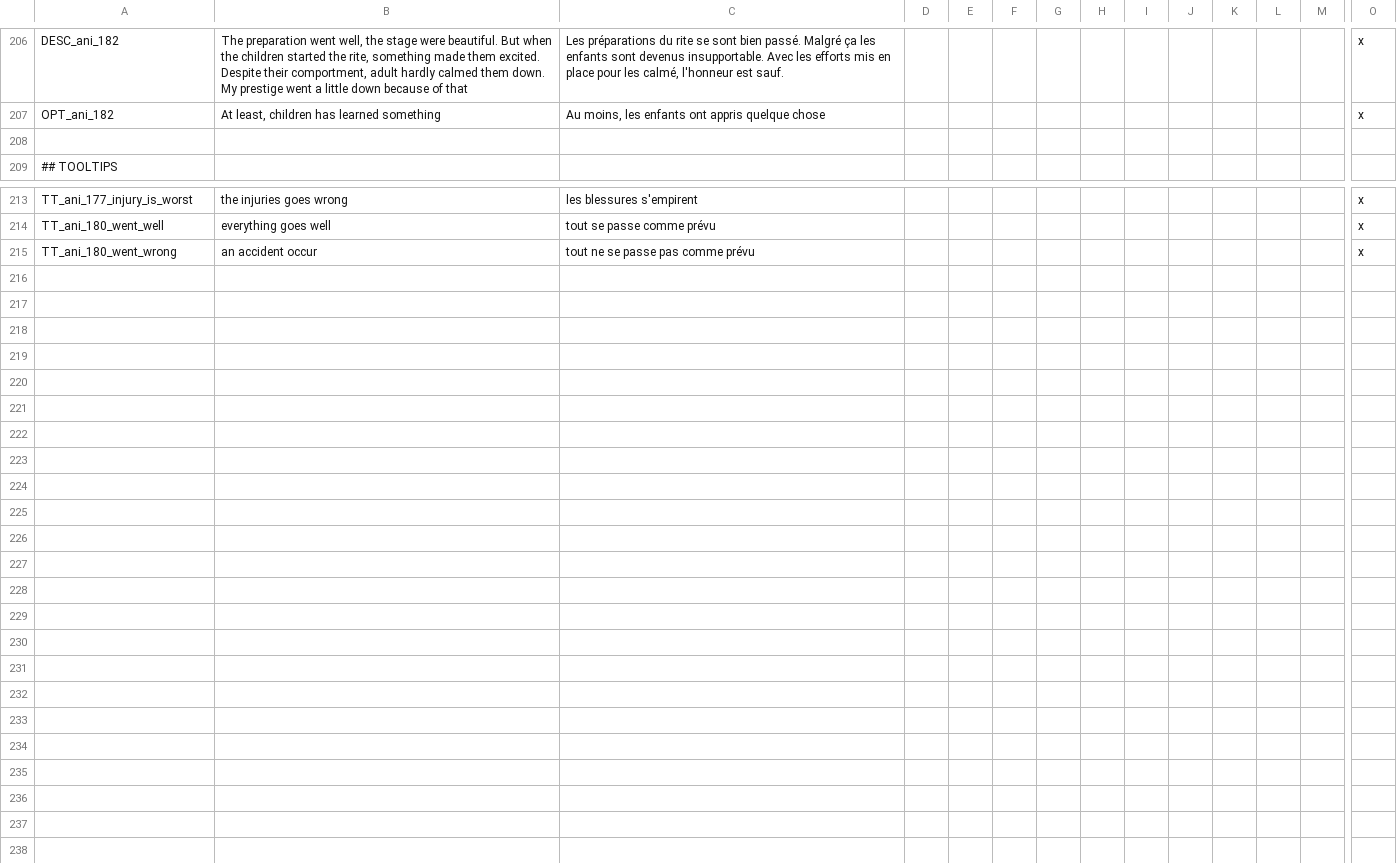
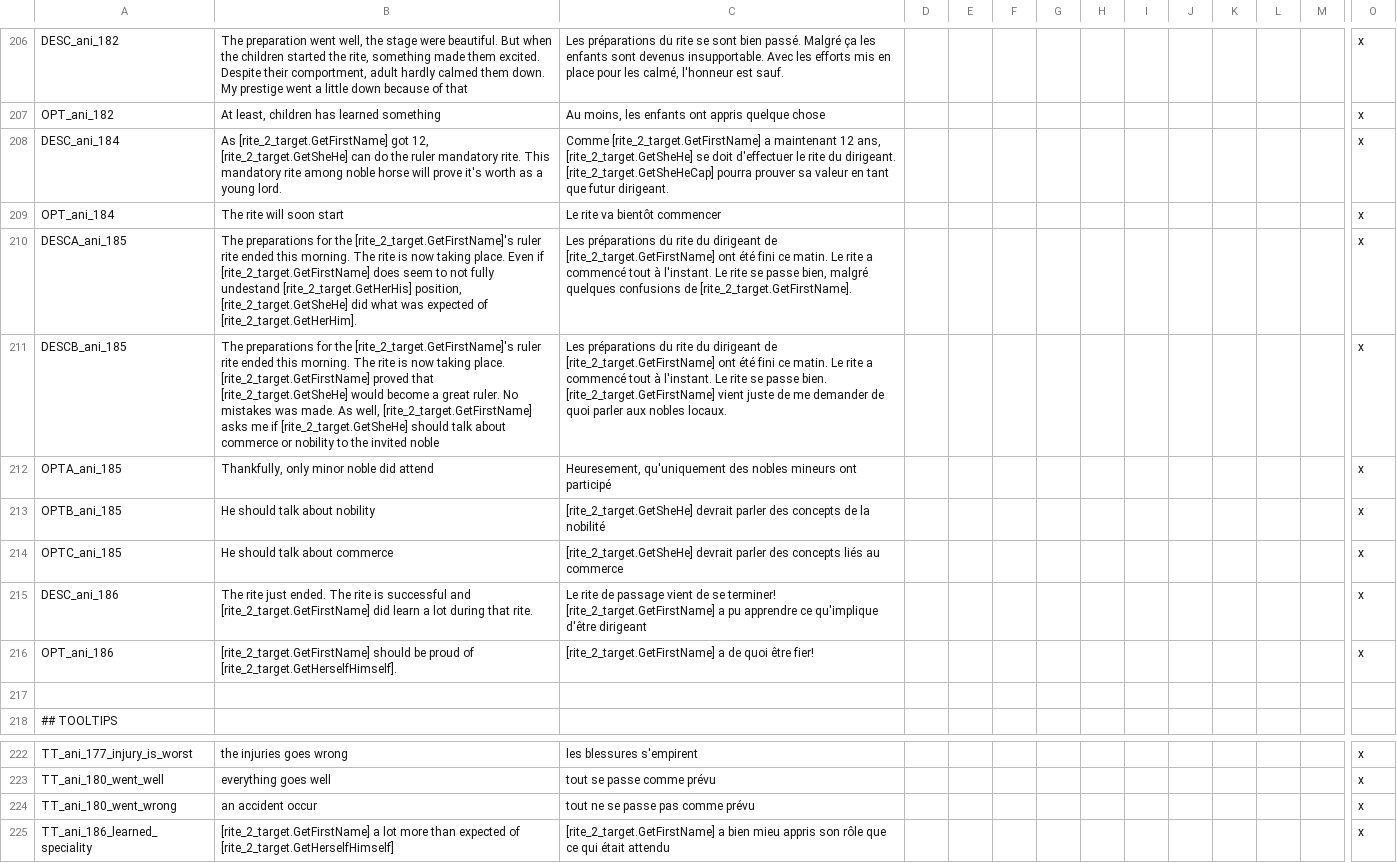
Before and after one commit to asmuro1/animals-plus, a CSV file: animals_update/localisation/other_event.csv, drawn as a sheet; only a part is shown, gaps mark what is left out; rows hold the shown columns only; the diff names each change by its address in the sheet, - before the commit and + after, or states it on an @@ line.

Commit message:
gov_3 - second rite localisation

```diff
--- a/animals_update/localisation/other_event.csv
+++ b/animals_update/localisation/other_event.csv
+row 208: DESC_ani_184 | As [rite_2_target.GetFirstName] got 12, [rite_2_target.GetSheHe] can do the ruler mandatory rite. This mandatory rite among noble horse will prove it's worth as a young lord. | Comme [rite_2_target.GetFirstName] a maintenant 12 ans, [rite_2_target.GetSheHe] se doit d'effectuer le rite du dirigeant. [rite_2_target.GetSheHeCap] pourra prouver sa valeur en tant que futur dirigeant. |  |  |  |  |  |  |  |  |  |  | x
+row 209: OPT_ani_184 | The rite will soon start | Le rite va bientôt commencer |  |  |  |  |  |  |  |  |  |  | x
+row 210: DESCA_ani_185 | The preparations for the [rite_2_target.GetFirstName]'s ruler rite ended this morning. The rite is now taking place. Even if [rite_2_target.GetFirstName] does seem to not fully undestand [rite_2_target.GetHerHis] position, [rite_2_target.GetSheHe] did what was expected of [rite_2_target.GetHerHim]. | Les préparations du rite du dirigeant de [rite_2_target.GetFirstName] ont été fini ce matin. Le rite a commencé tout à l'instant. Le rite se passe bien, malgré quelques confusions de [rite_2_target.GetFirstName]. |  |  |  |  |  |  |  |  |  |  | x
+row 211: DESCB_ani_185 | The preparations for the [rite_2_target.GetFirstName]'s ruler rite ended this morning. The rite is now taking place. [rite_2_target.GetFirstName] proved that [rite_2_target.GetSheHe] would become a great ruler. No mistakes was made. As well, [rite_2_target.GetFirstName] asks me if [rite_2_target.GetSheHe] should talk about commerce or nobility to the invited noble | Les préparations du rite du dirigeant de [rite_2_target.GetFirstName] ont été fini ce matin. Le rite a commencé tout à l'instant. Le rite se passe bien. [rite_2_target.GetFirstName] vient juste de me demander de quoi parler aux nobles locaux. |  |  |  |  |  |  |  |  |  |  | x
+row 212: OPTA_ani_185 | Thankfully, only minor noble did attend | Heuresement, qu'uniquement des nobles mineurs ont participé |  |  |  |  |  |  |  |  |  |  | x
+row 213: OPTB_ani_185 | He should talk about nobility | [rite_2_target.GetSheHe] devrait parler des concepts de la nobilité |  |  |  |  |  |  |  |  |  |  | x
+row 214: OPTC_ani_185 | He should talk about commerce | [rite_2_target.GetSheHe] devrait parler des concepts liés au commerce |  |  |  |  |  |  |  |  |  |  | x
+row 215: DESC_ani_186 | The rite just ended. The rite is successful and [rite_2_target.GetFirstName] did learn a lot during that rite. | Le rite de passage vient de se terminer! [rite_2_target.GetFirstName] a pu apprendre ce qu'implique d'être dirigeant |  |  |  |  |  |  |  |  |  |  | x
+row 216: OPT_ani_186 | [rite_2_target.GetFirstName] should be proud of [rite_2_target.GetHerselfHimself]. | [rite_2_target.GetFirstName] a de quoi être fier! |  |  |  |  |  |  |  |  |  |  | x
+row 225: TT_ani_186_learned_speciality | [rite_2_target.GetFirstName] a lot more than expected of [rite_2_target.GetHerselfHimself] | [rite_2_target.GetFirstName] a bien mieu appris son rôle que ce qui était attendu |  |  |  |  |  |  |  |  |  |  | x
```
Also changed, not shown: 1 other file.
